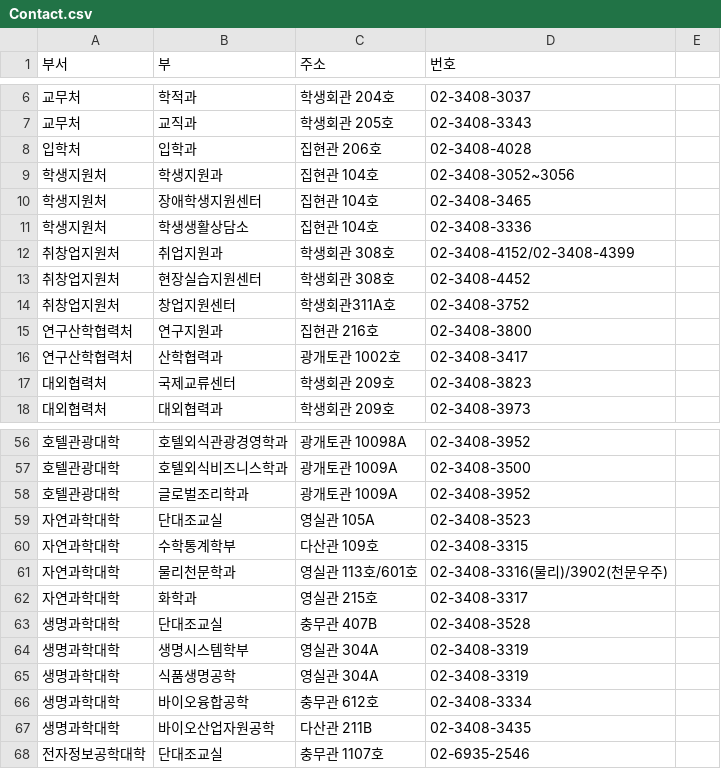
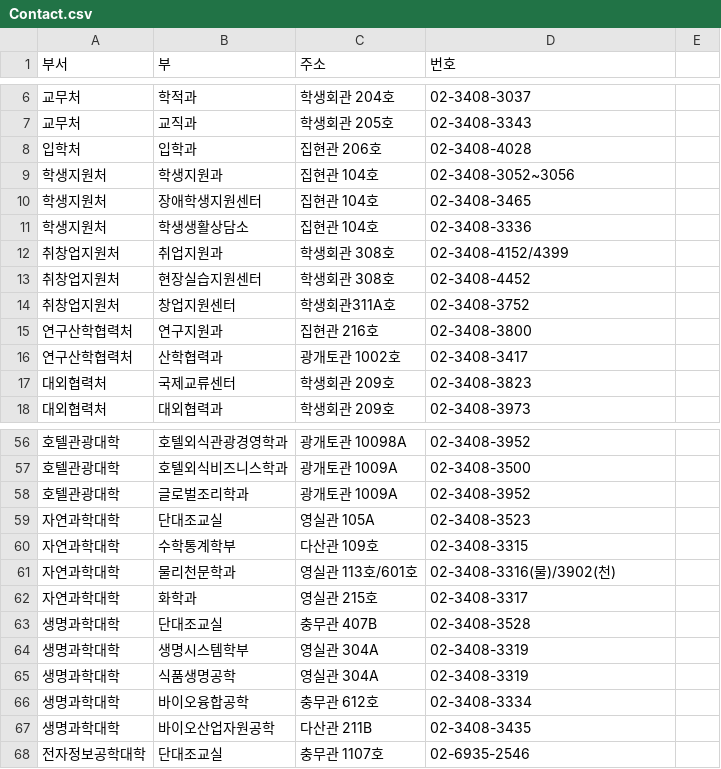
Before and after one commit to BonghoCha/DaeyangAI, a CSV file: Assets/Resources/Contact.csv, drawn as a sheet; only a part is shown, gaps mark what is left out; the diff names each change by its address in the sheet, - before the commit and + after, or states it on an @@ line.

Commit message:
Update Contact UI
Update Contact UI
We're beautiful developer!
Fighting!

```diff
--- a/Assets/Resources/Contact.csv
+++ b/Assets/Resources/Contact.csv
-D12 (번호): 02-3408-4152/02-3408-4399
+D12 (번호): 02-3408-4152/4399
-D61 (번호): 02-3408-3316(물리)/3902(천문우주)
+D61 (번호): 02-3408-3316(물)/3902(천)
```
Also changed, not shown: 51 other files.
